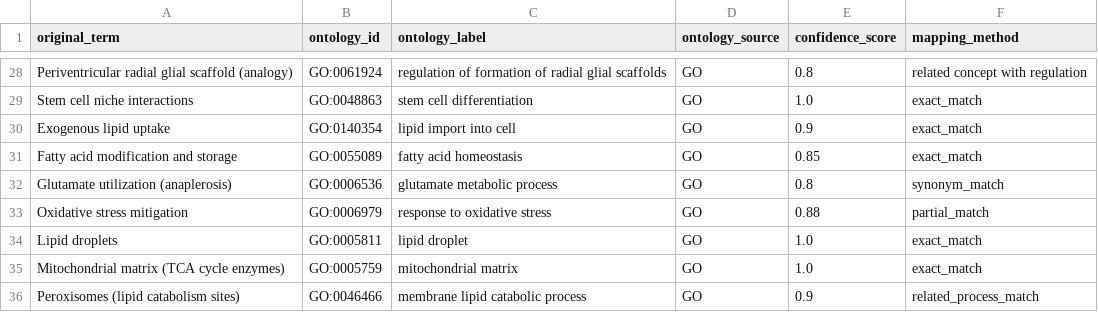
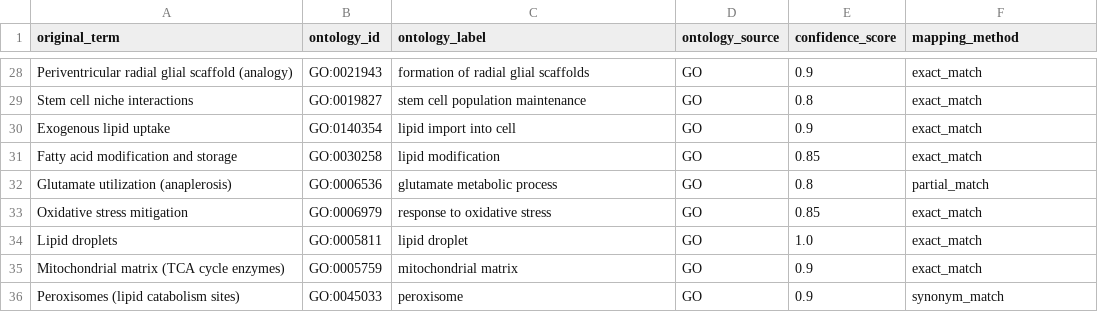
Before and after one commit to Cellular-Semantics/cellsem-agent, a CSV file: cellsem_agent/graphs/gene_annotator/output/astrycytoma_1_result.csv, drawn as a sheet; only a part is shown, gaps mark what is left out; the diff covers the shown part only; the diff names each change by its address in the sheet, - before the commit and + after, or states it on an @@ line.

```diff
--- a/cellsem_agent/graphs/gene_annotator/output/astrycytoma_1_result.csv
+++ b/cellsem_agent/graphs/gene_annotator/output/astrycytoma_1_result.csv
-B28 (ontology_id): GO:0061924
+B28 (ontology_id): GO:0021943
-C28 (ontology_label): regulation of formation of radial glial scaffolds
+C28 (ontology_label): formation of radial glial scaffolds
-E28 (confidence_score): 0.8
+E28 (confidence_score): 0.9
-F28 (mapping_method): related concept with regulation
+F28 (mapping_method): exact_match
-B29 (ontology_id): GO:0048863
+B29 (ontology_id): GO:0019827
-C29 (ontology_label): stem cell differentiation
+C29 (ontology_label): stem cell population maintenance
-E29 (confidence_score): 1.0
+E29 (confidence_score): 0.8
-B31 (ontology_id): GO:0055089
+B31 (ontology_id): GO:0030258
-C31 (ontology_label): fatty acid homeostasis
+C31 (ontology_label): lipid modification
-F32 (mapping_method): synonym_match
+F32 (mapping_method): partial_match
-E33 (confidence_score): 0.88
+E33 (confidence_score): 0.85
-F33 (mapping_method): partial_match
+F33 (mapping_method): exact_match
-E35 (confidence_score): 1.0
+E35 (confidence_score): 0.9
-B36 (ontology_id): GO:0046466
+B36 (ontology_id): GO:0045033
-C36 (ontology_label): membrane lipid catabolic process
+C36 (ontology_label): peroxisome
-F36 (mapping_method): related_process_match
+F36 (mapping_method): synonym_match
```
Also changed, not shown: 62 edited cells elsewhere in this file, cellsem_agent/graphs/gene_annotator/output/AT2_combined_input_result.csv, cellsem_agent/graphs/gene_annotator/output/neutrophil_combined_input_result.csv, 6 other files.
